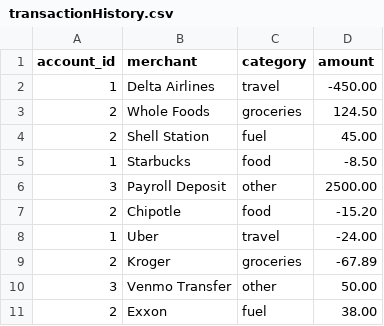
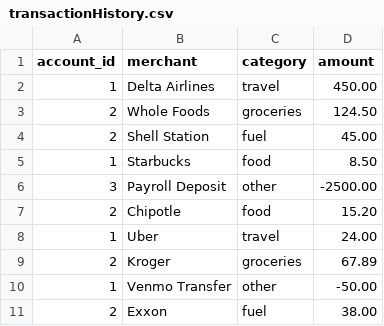
Before and after one commit to isaiahemvi/bluenote, a CSV file: transactionHistory.csv, drawn as a sheet.

Commit message:
set up valkey server, tested it, and edited transactionHistory.csv

```diff
--- a/transactionHistory.csv
+++ b/transactionHistory.csv
@@ -1,11 +1,11 @@
 account_id,merchant,category,amount
-1,Delta Airlines,travel,-450.00
+1,Delta Airlines,travel,450.00
 2,Whole Foods,groceries,124.50
 2,Shell Station,fuel,45.00
-1,Starbucks,food,-8.50
-3,Payroll Deposit,other,2500.00
-2,Chipotle,food,-15.20
-1,Uber,travel,-24.00
-2,Kroger,groceries,-67.89
-3,Venmo Transfer,other,50.00
+1,Starbucks,food,8.50
+3,Payroll Deposit,other,-2500.00
+2,Chipotle,food,15.20
+1,Uber,travel,24.00
+2,Kroger,groceries,67.89
+1,Venmo Transfer,other,-50.00
 2,Exxon,fuel,38.00
```
Also changed, not shown: 4 other files.
